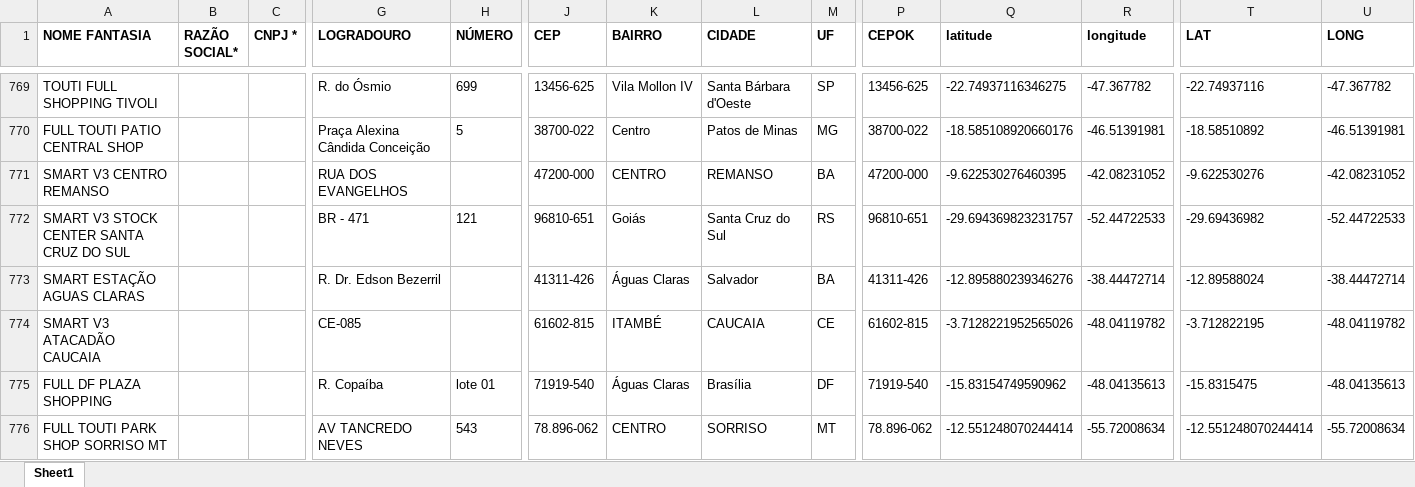
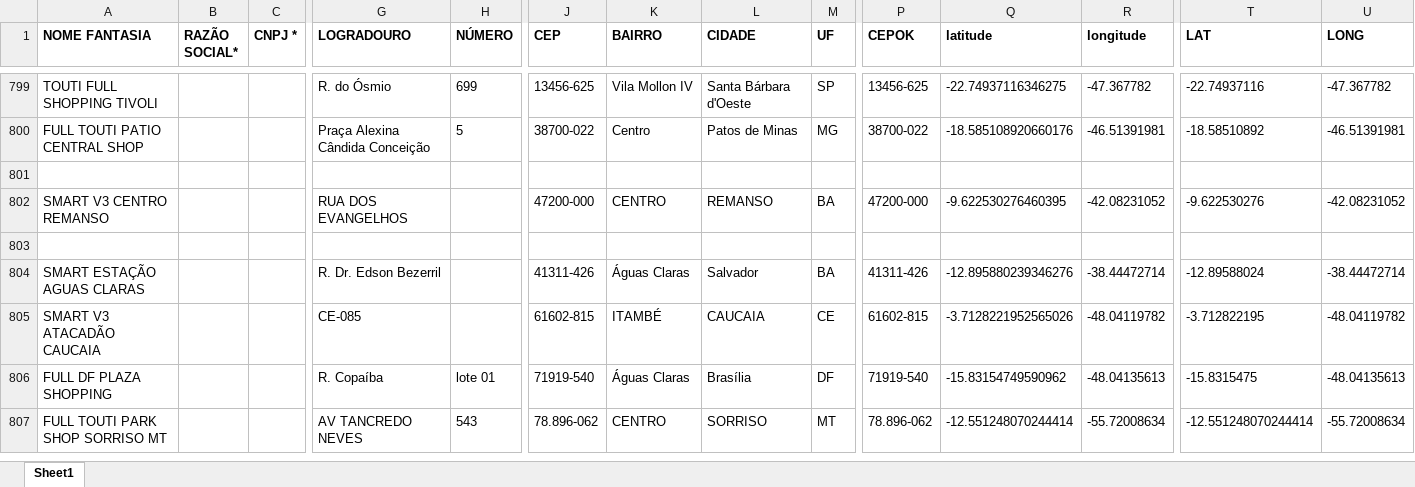
Before and after one commit to userTI10/Touti-franquias, an Excel workbook: finalData.xlsx, sheet Sheet1, drawn as a sheet; only a part is shown, gaps mark what is left out; values as stored, in another font and other column widths than the file's, no borders; addresses are those after the commit; rows hold the shown columns only; the diff covers the shown part only; the diff names each change by its address in the sheet, - before the commit and + after, or states it on an @@ line.

Commit message:
ajuste da planilha 10-08-2026

```diff
--- a/finalData.xlsx (sheet Sheet1)
+++ b/finalData.xlsx (sheet Sheet1)
+row 801: (empty)
-row 803: SMART V3 STOCK CENTER SANTA CRUZ DO SUL |  |  | BR - 471 | 121 | 96810-651 | Goiás | Santa Cruz do Sul | RS | 96810-651 | -29.694369823231757 | -52.44722533 | -29.69436982 | -52.44722533
+row 803: (empty)
```
Also changed, not shown: 39 added rows, 62 edited cells and cell formats elsewhere in this sheet.
